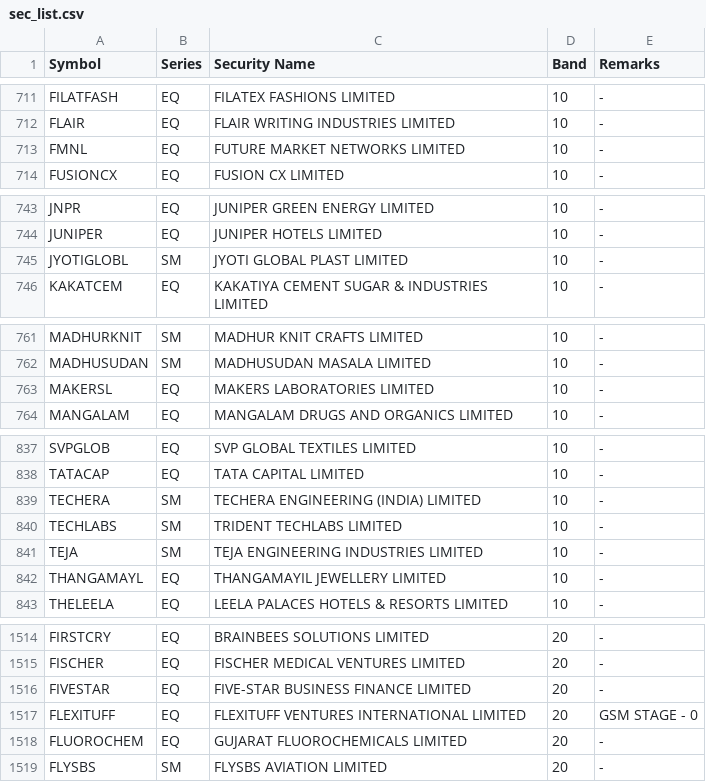
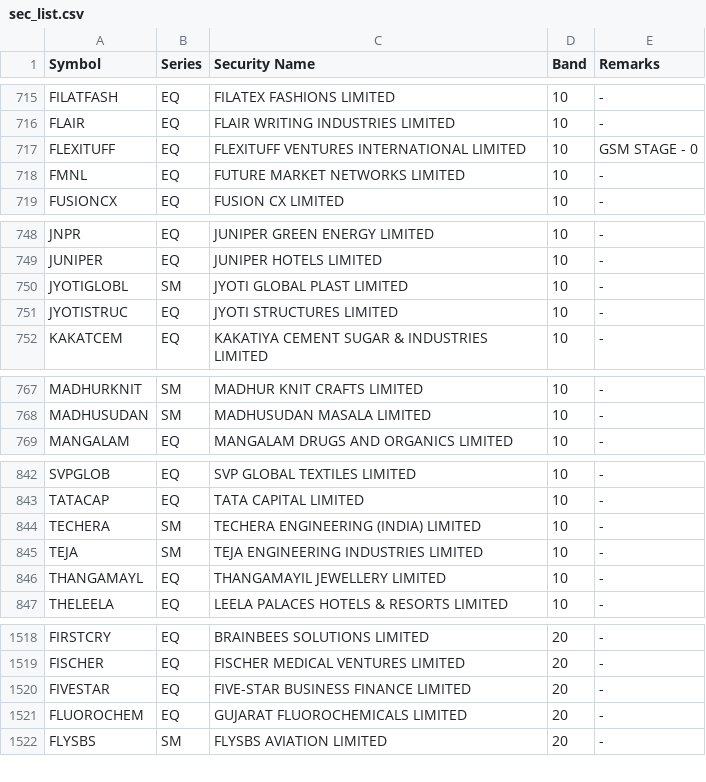
Before and after one commit to SiddhantAnand/stocks-paper-trader, a CSV file: data/sec_list.csv, drawn as a sheet; only a part is shown, gaps mark what is left out; the diff covers the shown part only.

```diff
--- a/data/sec_list.csv
+++ b/data/sec_list.csv
@@ -712,2 +716,3 @@ FILATFASH,EQ,FILATEX FASHIONS LIMITED,10,"-"
 FLAIR,EQ,FLAIR WRITING INDUSTRIES LIMITED,10,"-"
+FLEXITUFF,EQ,FLEXITUFF VENTURES INTERNATIONAL LIMITED,10,"GSM STAGE - 0"
 FMNL,EQ,FUTURE MARKET NETWORKS LIMITED,10,"-"
@@ -745,2 +750,3 @@ JUNIPER,EQ,JUNIPER HOTELS LIMITED,10,"-"
 JYOTIGLOBL,SM,JYOTI GLOBAL PLAST LIMITED,10,"-"
+JYOTISTRUC,EQ,JYOTI STRUCTURES LIMITED,10,"-"
 KAKATCEM,EQ,KAKATIYA CEMENT SUGAR & INDUSTRIES LIMITED,10,"-"
@@ -762,3 +768,2 @@ MADHURKNIT,SM,MADHUR KNIT CRAFTS LIMITED,10,"-"
 MADHUSUDAN,SM,MADHUSUDAN MASALA LIMITED,10,"-"
-MAKERSL,EQ,MAKERS LABORATORIES LIMITED,10,"-"
 MANGALAM,EQ,MANGALAM DRUGS AND ORGANICS LIMITED,10,"-"
@@ -839,3 +844,2 @@ TATACAP,EQ,TATA CAPITAL LIMITED,10,"-"
 TECHERA,SM,TECHERA ENGINEERING (INDIA) LIMITED,10,"-"
-TECHLABS,SM,TRIDENT TECHLABS LIMITED,10,"-"
 TEJA,SM,TEJA ENGINEERING INDUSTRIES LIMITED,10,"-"
@@ -1516,3 +1520,2 @@ FISCHER,EQ,FISCHER MEDICAL VENTURES LIMITED,20,"-"
 FIVESTAR,EQ,FIVE-STAR BUSINESS FINANCE LIMITED,20,"-"
-FLEXITUFF,EQ,FLEXITUFF VENTURES INTERNATIONAL LIMITED,20,"GSM STAGE - 0"
 FLUOROCHEM,EQ,GUJARAT FLUOROCHEMICALS LIMITED,20,"-"
```
Also changed, not shown: 9 added rows, 8 removed rows and 8 edited cells elsewhere in this file, 2 other files.
